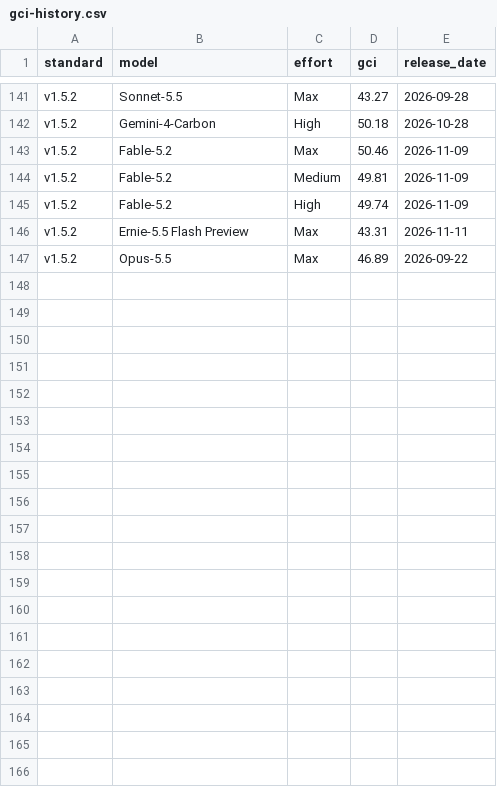
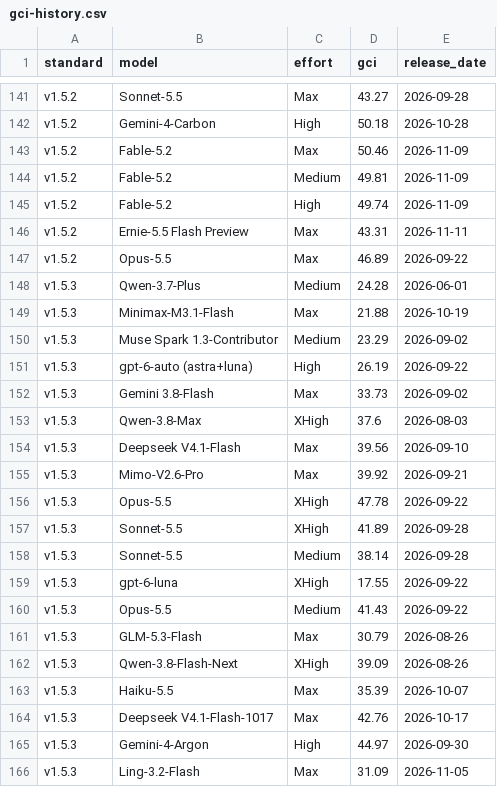
Before and after one commit to kodasdream/gamefeel-benchmark, a CSV file: data/gci-history.csv, drawn as a sheet; only a part is shown, gaps mark what is left out; the diff covers the shown part only.

Commit message:
v1.5.3: Hard RE is now a locked set of the 400 hand-rated cards AI misjudges most; 50 more hand ratings and every card priced (GF-CR key v5.6.3); GCI refit on v1.5.2 (33 anchors); Sonnet-next Max (NEW!, assisted RE) (2026-11-27 20:25)

```diff
--- a/data/gci-history.csv
+++ b/data/gci-history.csv
@@ -147 +147,20 @@ v1.5.2,Ernie-5.5 Flash Preview,Max,43.31,2026-11-11
 v1.5.2,Opus-5.5,Max,46.89,2026-09-22
+v1.5.3,Qwen-3.7-Plus,Medium,24.28,2026-06-01
+v1.5.3,Minimax-M3.1-Flash,Max,21.88,2026-10-19
+v1.5.3,Muse Spark 1.3-Contributor,Medium,23.29,2026-09-02
+v1.5.3,gpt-6-auto (astra+luna),High,26.19,2026-09-22
+v1.5.3,Gemini 3.8-Flash,Max,33.73,2026-09-02
+v1.5.3,Qwen-3.8-Max,XHigh,37.6,2026-08-03
+v1.5.3,Deepseek V4.1-Flash,Max,39.56,2026-09-10
+v1.5.3,Mimo-V2.6-Pro,Max,39.92,2026-09-21
+v1.5.3,Opus-5.5,XHigh,47.78,2026-09-22
+v1.5.3,Sonnet-5.5,XHigh,41.89,2026-09-28
+v1.5.3,Sonnet-5.5,Medium,38.14,2026-09-28
+v1.5.3,gpt-6-luna,XHigh,17.55,2026-09-22
+v1.5.3,Opus-5.5,Medium,41.43,2026-09-22
+v1.5.3,GLM-5.3-Flash,Max,30.79,2026-08-26
+v1.5.3,Qwen-3.8-Flash-Next,XHigh,39.09,2026-08-26
+v1.5.3,Haiku-5.5,Max,35.39,2026-10-07
+v1.5.3,Deepseek V4.1-Flash-1017,Max,42.76,2026-10-17
+v1.5.3,Gemini-4-Argon,High,44.97,2026-09-30
+v1.5.3,Ling-3.2-Flash,Max,31.09,2026-11-05
```
Also changed, not shown: 9 added rows elsewhere in this file, data/gamefeelbench.csv, 5 other files.
